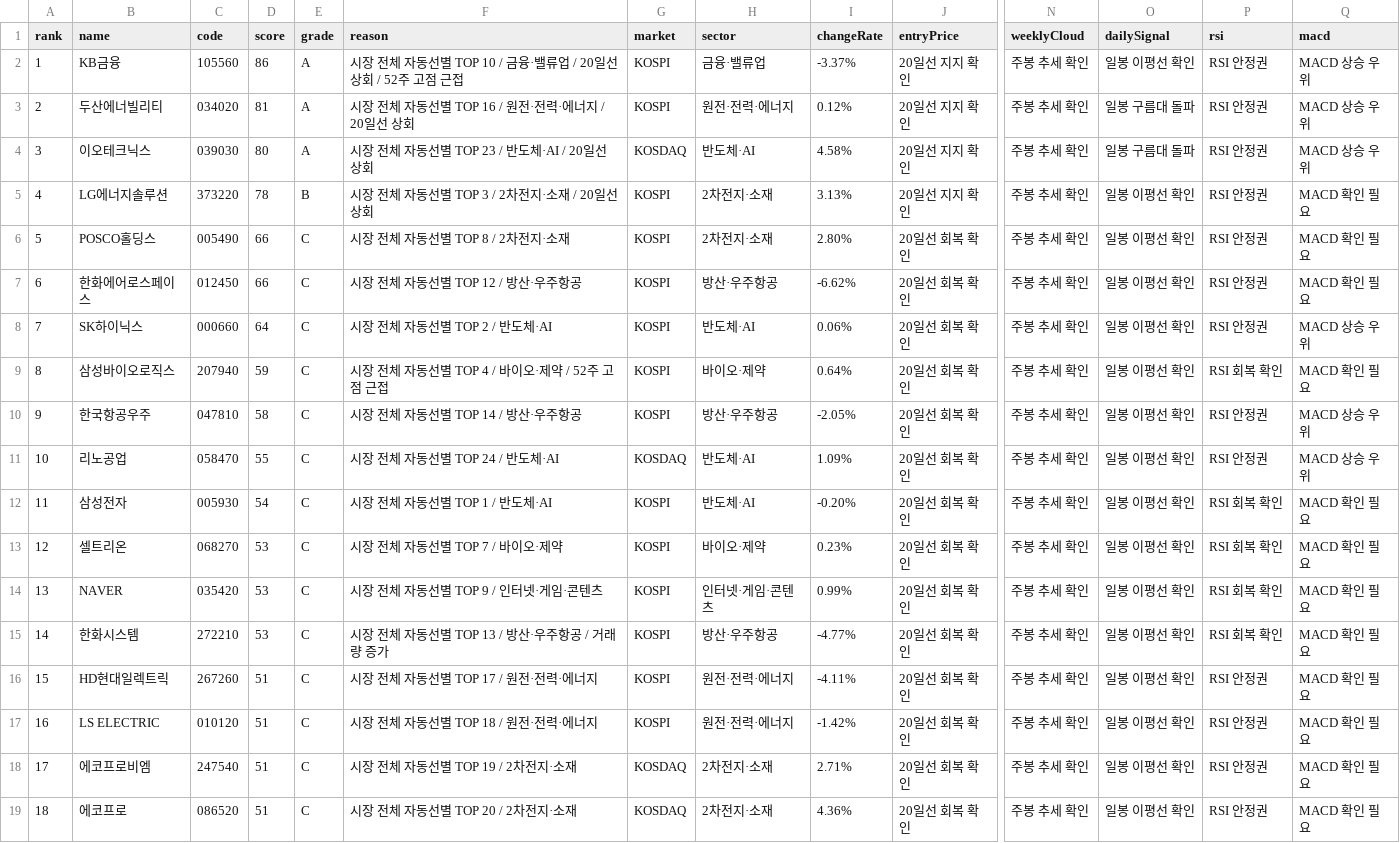
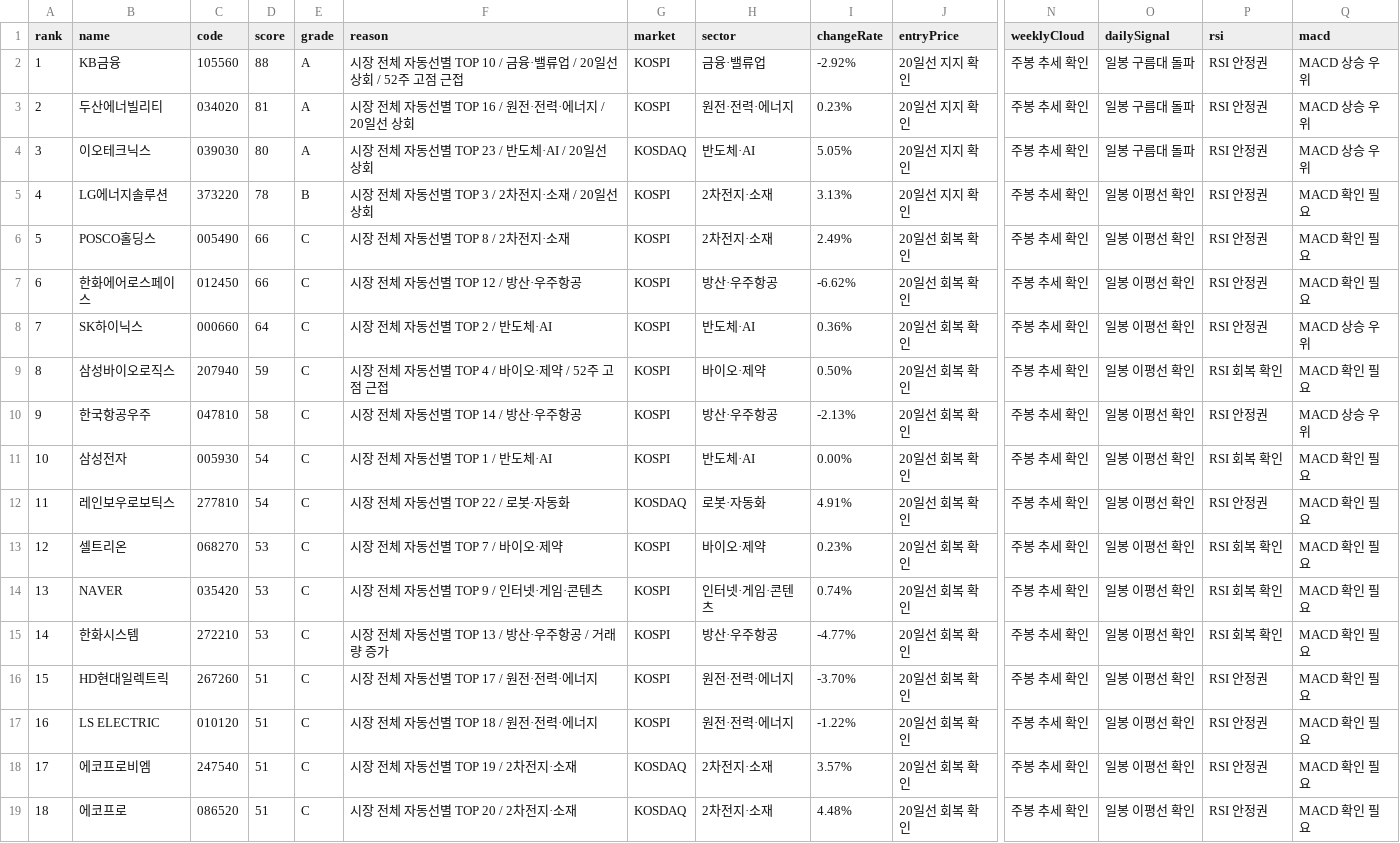
Before and after one commit to babbu28238/investment-json-data, a CSV file: stock_candidates_input.csv, drawn as a sheet; only a part is shown, gaps mark what is left out; the diff covers the shown part only; the diff names each change by its address in the sheet, - before the commit and + after, or states it on an @@ line.

```diff
--- a/stock_candidates_input.csv
+++ b/stock_candidates_input.csv
-D2 (score): 86
+D2 (score): 88
-I2 (changeRate): -3.37%
+I2 (changeRate): -2.92%
-O2 (dailySignal): 일봉 이평선 확인
+O2 (dailySignal): 일봉 구름대 돌파
-I3 (changeRate): 0.12%
+I3 (changeRate): 0.23%
-I4 (changeRate): 4.58%
+I4 (changeRate): 5.05%
-I6 (changeRate): 2.80%
+I6 (changeRate): 2.49%
-I8 (changeRate): 0.06%
+I8 (changeRate): 0.36%
-I9 (changeRate): 0.64%
+I9 (changeRate): 0.50%
-I10 (changeRate): -2.05%
+I10 (changeRate): -2.13%
-B11 (name): 리노공업
+B11 (name): 삼성전자
-C11 (code): 058470
+C11 (code): 005930
-D11 (score): 55
+D11 (score): 54
-F11 (reason): 시장 전체 자동선별 TOP 24 / 반도체·AI
+F11 (reason): 시장 전체 자동선별 TOP 1 / 반도체·AI
-G11 (market): KOSDAQ
+G11 (market): KOSPI
-I11 (changeRate): 1.09%
+I11 (changeRate): 0.00%
-P11 (rsi): RSI 안정권
+P11 (rsi): RSI 회복 확인
-Q11 (macd): MACD 상승 우위
+Q11 (macd): MACD 확인 필요
-B12 (name): 삼성전자
+B12 (name): 레인보우로보틱스
-C12 (code): 005930
+C12 (code): 277810
-F12 (reason): 시장 전체 자동선별 TOP 1 / 반도체·AI
+F12 (reason): 시장 전체 자동선별 TOP 22 / 로봇·자동화
-G12 (market): KOSPI
+G12 (market): KOSDAQ
-H12 (sector): 반도체·AI
+H12 (sector): 로봇·자동화
-I12 (changeRate): -0.20%
+I12 (changeRate): 4.91%
-P12 (rsi): RSI 회복 확인
+P12 (rsi): RSI 안정권
-I14 (changeRate): 0.99%
+I14 (changeRate): 0.74%
-I16 (changeRate): -4.11%
+I16 (changeRate): -3.70%
-I17 (changeRate): -1.42%
+I17 (changeRate): -1.22%
-I18 (changeRate): 2.71%
+I18 (changeRate): 3.57%
-I19 (changeRate): 4.36%
+I19 (changeRate): 4.48%
```
Also changed, not shown: 18 edited cells elsewhere in this file, report_hints.csv, supply_flow_input.csv, 29 other files.
